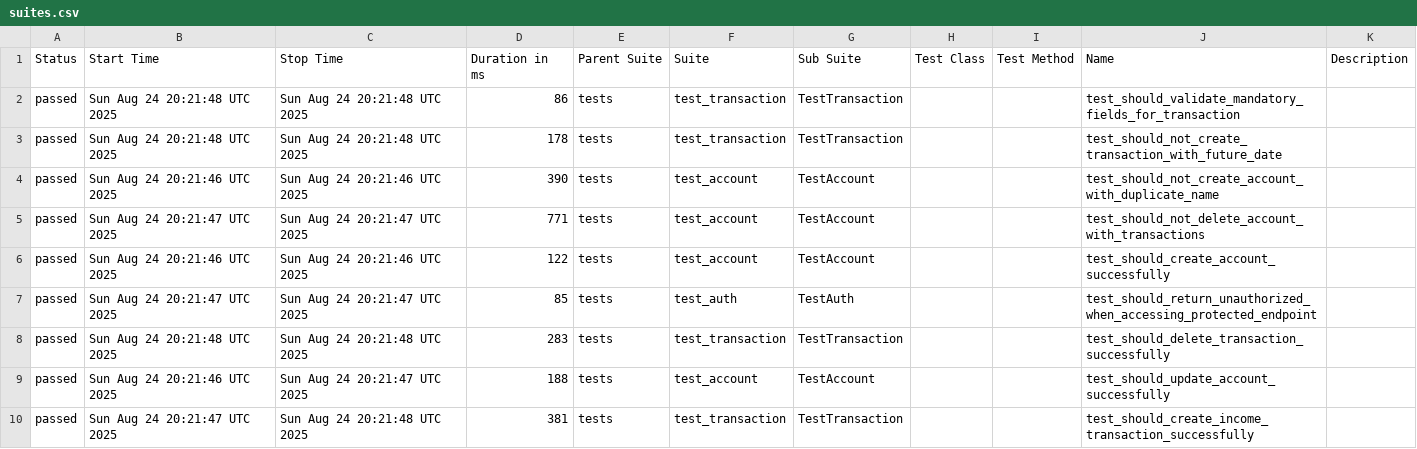
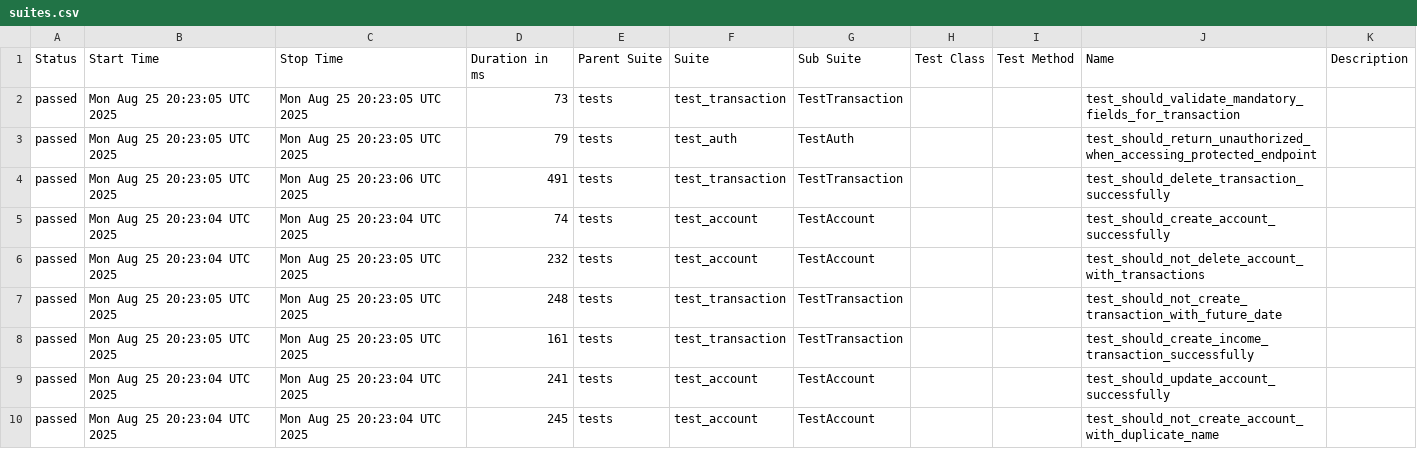
Before and after one commit to JosinaldoGJunior/python-automation-api-test, a CSV file: data/suites.csv, drawn as a sheet.

```diff
--- a/data/suites.csv
+++ b/data/suites.csv
@@ -1,10 +1,10 @@
 "Status","Start Time","Stop Time","Duration in ms","Parent Suite","Suite","Sub Suite","Test Class","Test Method","Name","Description"
-"passed","Sun Aug 24 20:21:48 UTC 2025","Sun Aug 24 20:21:48 UTC 2025","86","tests","test_transaction","TestTransaction","","","test_should_validate_mandatory_fields_for_transaction",""
-"passed","Sun Aug 24 20:21:48 UTC 2025","Sun Aug 24 20:21:48 UTC 2025","178","tests","test_transaction","TestTransaction","","","test_should_not_create_transaction_with_future_date",""
-"passed","Sun Aug 24 20:21:46 UTC 2025","Sun Aug 24 20:21:46 UTC 2025","390","tests","test_account","TestAccount","","","test_should_not_create_account_with_duplicate_name",""
-"passed","Sun Aug 24 20:21:47 UTC 2025","Sun Aug 24 20:21:47 UTC 2025","771","tests","test_account","TestAccount","","","test_should_not_delete_account_with_transactions",""
-"passed","Sun Aug 24 20:21:46 UTC 2025","Sun Aug 24 20:21:46 UTC 2025","122","tests","test_account","TestAccount","","","test_should_create_account_successfully",""
-"passed","Sun Aug 24 20:21:47 UTC 2025","Sun Aug 24 20:21:47 UTC 2025","85","tests","test_auth","TestAuth","","","test_should_return_unauthorized_when_accessing_protected_endpoint",""
-"passed","Sun Aug 24 20:21:48 UTC 2025","Sun Aug 24 20:21:48 UTC 2025","283","tests","test_transaction","TestTransaction","","","test_should_delete_transaction_successfully",""
-"passed","Sun Aug 24 20:21:46 UTC 2025","Sun Aug 24 20:21:47 UTC 2025","188","tests","test_account","TestAccount","","","test_should_update_account_successfully",""
-"passed","Sun Aug 24 20:21:47 UTC 2025","Sun Aug 24 20:21:48 UTC 2025","381","tests","test_transaction","TestTransaction","","","test_should_create_income_transaction_successfully",""
+"passed","Mon Aug 25 20:23:05 UTC 2025","Mon Aug 25 20:23:05 UTC 2025","73","tests","test_transaction","TestTransaction","","","test_should_validate_mandatory_fields_for_transaction",""
+"passed","Mon Aug 25 20:23:05 UTC 2025","Mon Aug 25 20:23:05 UTC 2025","79","tests","test_auth","TestAuth","","","test_should_return_unauthorized_when_accessing_protected_endpoint",""
+"passed","Mon Aug 25 20:23:05 UTC 2025","Mon Aug 25 20:23:06 UTC 2025","491","tests","test_transaction","TestTransaction","","","test_should_delete_transaction_successfully",""
+"passed","Mon Aug 25 20:23:04 UTC 2025","Mon Aug 25 20:23:04 UTC 2025","74","tests","test_account","TestAccount","","","test_should_create_account_successfully",""
+"passed","Mon Aug 25 20:23:04 UTC 2025","Mon Aug 25 20:23:05 UTC 2025","232","tests","test_account","TestAccount","","","test_should_not_delete_account_with_transactions",""
+"passed","Mon Aug 25 20:23:05 UTC 2025","Mon Aug 25 20:23:05 UTC 2025","248","tests","test_transaction","TestTransaction","","","test_should_not_create_transaction_with_future_date",""
+"passed","Mon Aug 25 20:23:05 UTC 2025","Mon Aug 25 20:23:05 UTC 2025","161","tests","test_transaction","TestTransaction","","","test_should_create_income_transaction_successfully",""
+"passed","Mon Aug 25 20:23:04 UTC 2025","Mon Aug 25 20:23:04 UTC 2025","241","tests","test_account","TestAccount","","","test_should_update_account_successfully",""
+"passed","Mon Aug 25 20:23:04 UTC 2025","Mon Aug 25 20:23:04 UTC 2025","245","tests","test_account","TestAccount","","","test_should_not_create_account_with_duplicate_name",""
```
Also changed, not shown: 32 other files.
